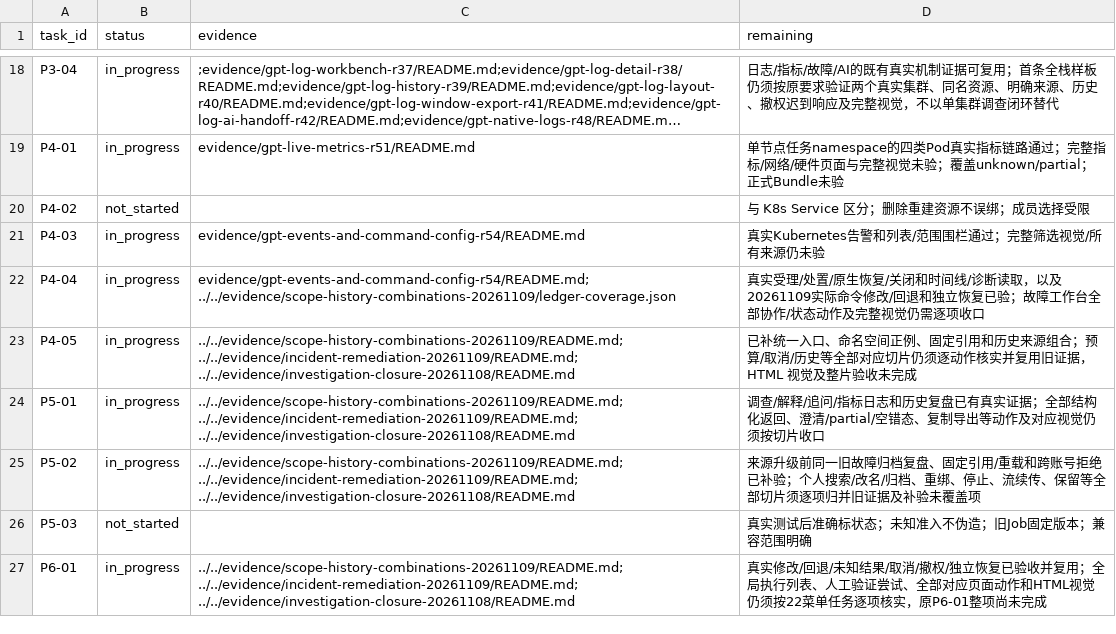
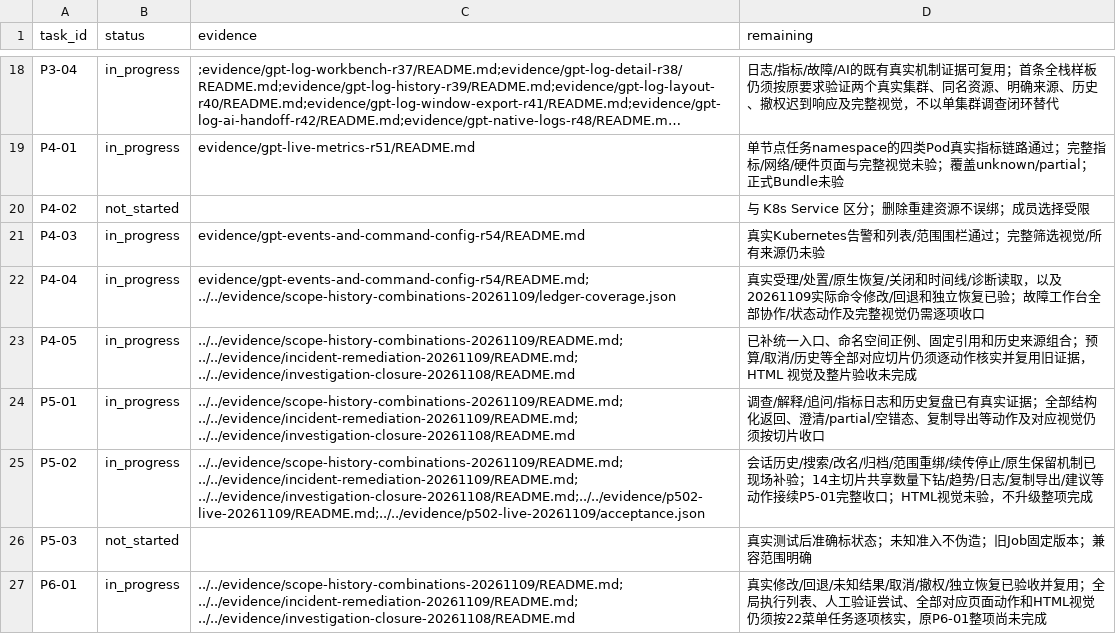
Before and after one commit to Jw-Jm/aiops, a CSV file: docs/plans/ui-v12-replication-20261021/task-progress.csv, drawn as a sheet; only a part is shown, gaps mark what is left out; long unchanged cells end in ….

```diff
--- a/docs/plans/ui-v12-replication-20261021/task-progress.csv
+++ b/docs/plans/ui-v12-replication-20261021/task-progress.csv
@@ -24,3 +24,3 @@ P4-05,in_progress,../../evidence/scope-history-combinations-20261109/README.md;
 P5-01,in_progress,../../evidence/scope-history-combinations-20261109/README.md; ../../evidence/incident-remediation-20261109/README.md; ../../evidence/investigation-closure-20261108/README.md,调查/解释/追问/指标日志和历史复盘已有真实证据；全部结构化返回、澄清/partial/空错态、复制导出等动作及对应视觉仍须按切片收口
-P5-02,in_progress,../../evidence/scope-history-combinations-20261109/README.md; ../../evidence/incident-remediation-20261109/README.md; ../../evidence/investigation-closure-20261108/README.md,来源升级前同一旧故障归档复盘、固定引用/重载和跨账号拒绝已补验；个人搜索/改名/归档、重绑、停止、流续传、保留等全部切片须逐项归并旧证据及补验未覆盖项
+P5-02,in_progress,../../evidence/scope-history-combinations-20261109/README.md; ../../evidence/incident-remediation-20261109/README.md; ../../evidence/investigation-closure-20261108/README.md;../../evidence/p502-live-20261109/README.md;../../evidence/p502-live-20261109/acceptance.json,会话历史/搜索/改名/归档/范围重绑/续传停止/原生保留机制已现场补验；14主切片共享数量下钻/趋势/日志/复制导出/建议等动作接续P5-01完整收口；HTML视觉未验，不升级整项完成
 P5-03,not_started,,真实测试后准确标状态；未知准入不伪造；旧Job固定版本；兼容范围明确
```
Also changed, not shown: docs/plans/ui-v12-replication-20261021/acceptance.csv, docs/plans/ui-v12-replication-20261021/contracts.csv, 49 other files.
